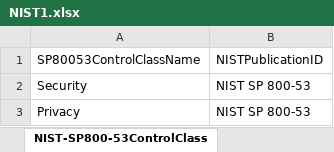
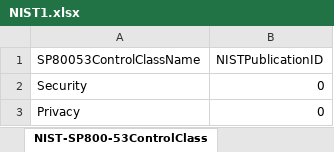
Before and after one commit to jburer/NIST-Crosswalks, an Excel workbook: NIST1.xlsx, sheet NIST-SP800-53ControlClass, drawn as a sheet; values as stored, in another font and other column widths than the file's, no borders; the diff names each change by its address in the sheet, - before the commit and + after, or states it on an @@ line.

```diff
--- a/NIST1.xlsx (sheet NIST-SP800-53ControlClass)
+++ b/NIST1.xlsx (sheet NIST-SP800-53ControlClass)
-B2:B3 (NISTPublicationID): NIST SP 800-53
+B2:B3 (NISTPublicationID): 0
```
Also changed, not shown: sheet NIST-Publication, sheet NIST-Definition, sheet NIST-RMFStep, sheet NIST-CSFFunction, sheet NIST-PFFunction, NIST.xlsx.
